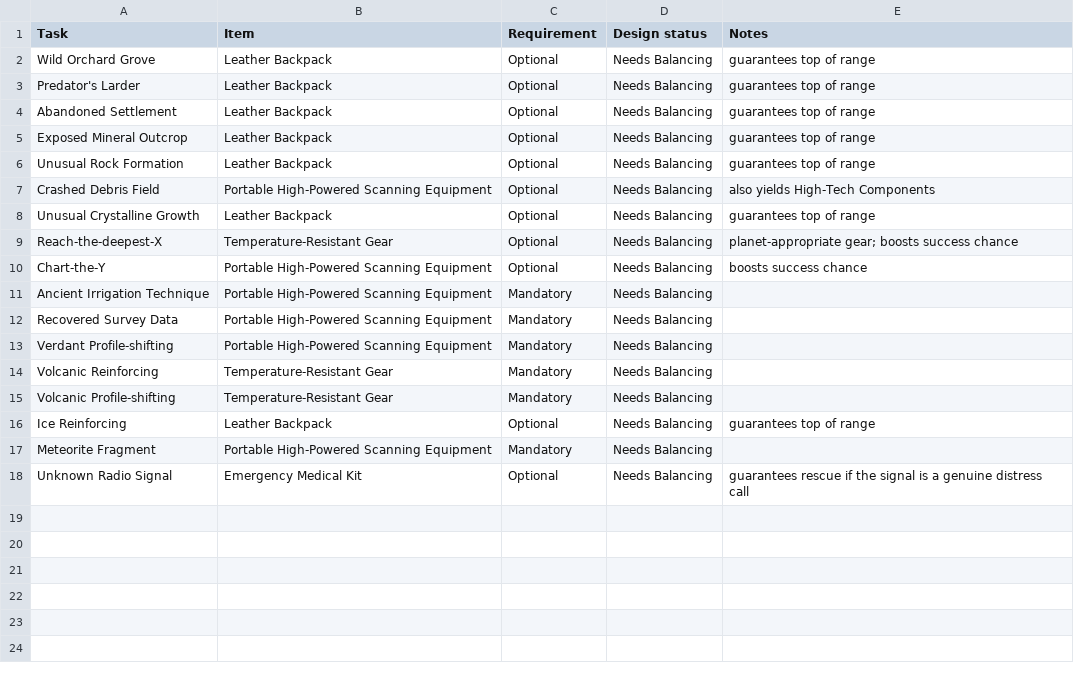
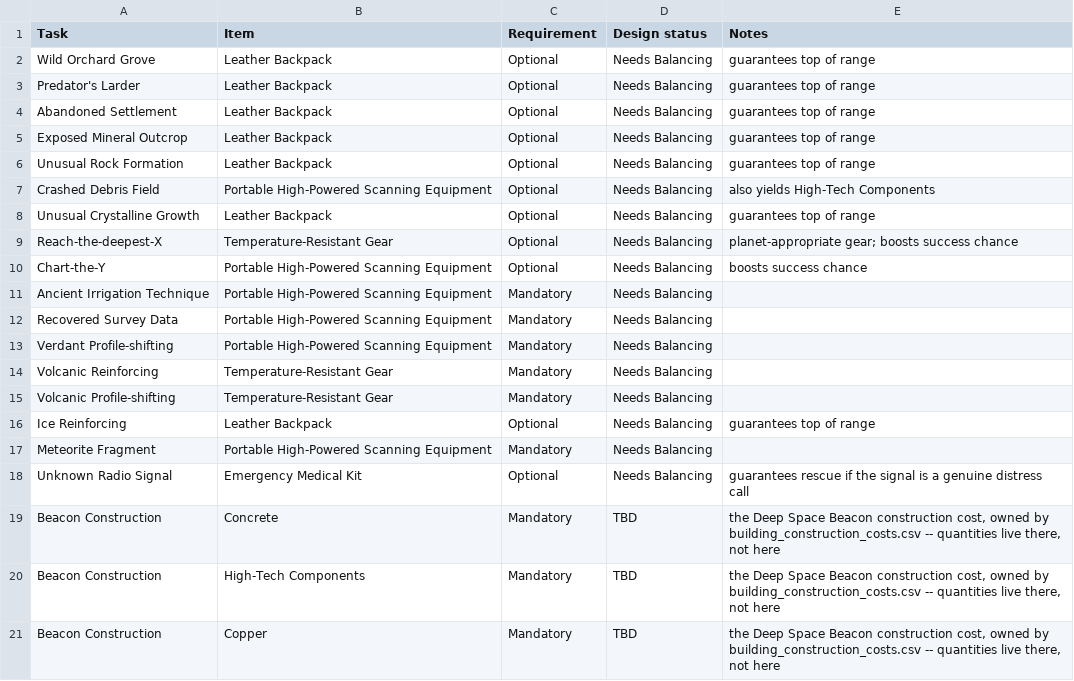
Before and after one commit to Kirkules/exofarm-vibe, a CSV file: full_design/data/exploration_task_input_items.csv, drawn as a sheet.

```diff
--- a/full_design/data/exploration_task_input_items.csv
+++ b/full_design/data/exploration_task_input_items.csv
@@ -18 +18,4 @@ Meteorite Fragment,Portable High-Powered Scanning Equipment,Mandatory,Needs Bala
 Unknown Radio Signal,Emergency Medical Kit,Optional,Needs Balancing,guarantees rescue if the signal is a genuine distress call
+Beacon Construction,Concrete,Mandatory,TBD,"the Deep Space Beacon construction cost, owned by building_construction_costs.csv -- quantities live there, not here"
+Beacon Construction,High-Tech Components,Mandatory,TBD,"the Deep Space Beacon construction cost, owned by building_construction_costs.csv -- quantities live there, not here"
+Beacon Construction,Copper,Mandatory,TBD,"the Deep Space Beacon construction cost, owned by building_construction_costs.csv -- quantities live there, not here"
```
Also changed, not shown: full_design/data/buildings.csv, full_design/data/exploration_task_catalog.csv, 6 other files.
